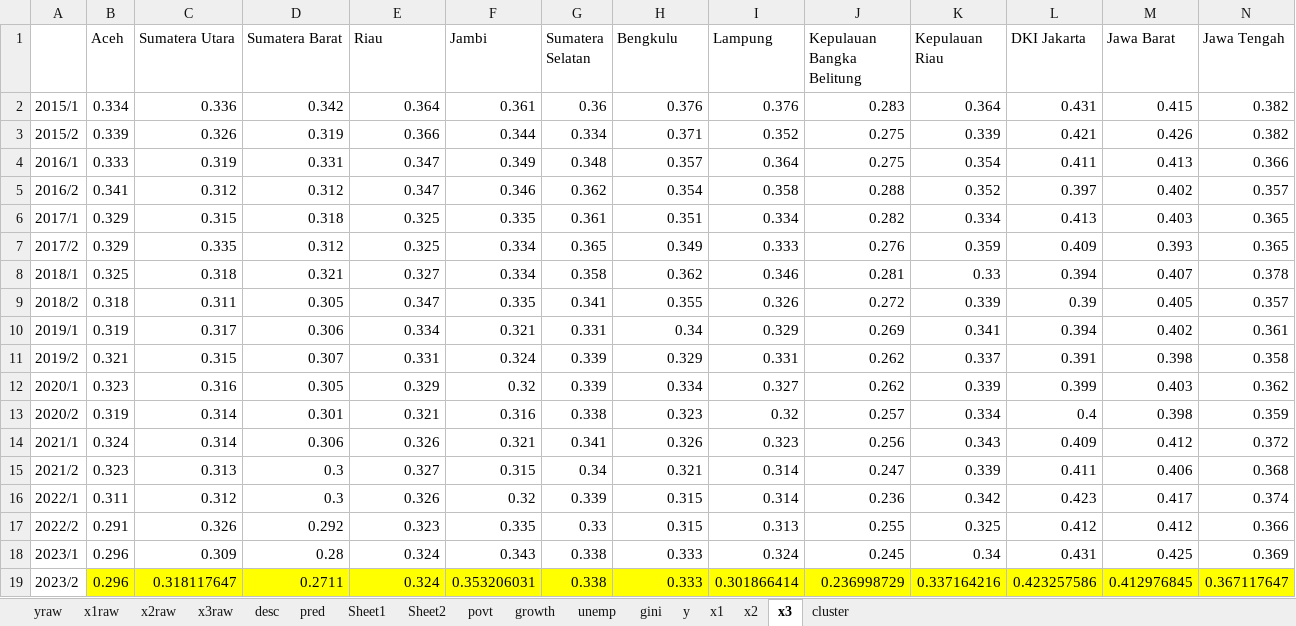
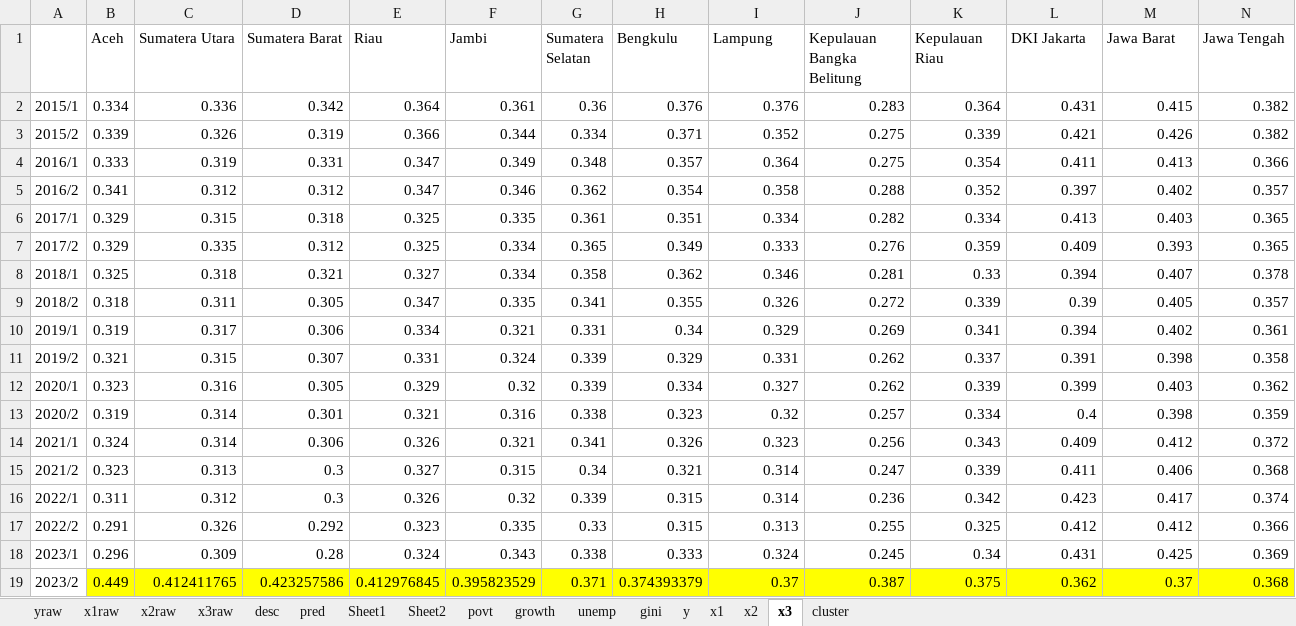
Before and after one commit to SherlockJr13/sherlock-final-project, an Excel workbook: fpdata.xlsx, sheet x3, drawn as a sheet; only a part is shown; values as stored, in another font and other column widths than the file's, no borders; the diff covers the shown part only; the diff names each change by its address in the sheet, - before the commit and + after, or states it on an @@ line.

```diff
--- a/fpdata.xlsx (sheet x3)
+++ b/fpdata.xlsx (sheet x3)
-B19 (Aceh): 0.296
+B19 (Aceh): 0.449
-C19 (Sumatera Utara): 0.318117647
+C19 (Sumatera Utara): 0.412411765
-D19 (Sumatera Barat): 0.2711
+D19 (Sumatera Barat): 0.423257586
-E19 (Riau): 0.324
+E19 (Riau): 0.412976845
-F19 (Jambi): 0.353206031
+F19 (Jambi): 0.395823529
-G19 (Sumatera Selatan): 0.338
+G19 (Sumatera Selatan): 0.371
-H19 (Bengkulu): 0.333
+H19 (Bengkulu): 0.374393379
-I19 (Lampung): 0.301866414
+I19 (Lampung): 0.37
-J19 (Kepulauan Bangka Belitung): 0.236998729
+J19 (Kepulauan Bangka Belitung): 0.387
-K19 (Kepulauan Riau): 0.337164216
+K19 (Kepulauan Riau): 0.375
-L19 (DKI Jakarta): 0.423257586
+L19 (DKI Jakarta): 0.362
-M19 (Jawa Barat): 0.412976845
+M19 (Jawa Barat): 0.37
-N19 (Jawa Tengah): 0.367117647
+N19 (Jawa Tengah): 0.368
```
Also changed, not shown: 20 edited cells elsewhere in this sheet, sheet gini, sheet povt, sheet Sheet1, sheet x2, sheet y, sheet unemp, formulas that keep their value, charts or pictures, cluster_summary.xlsx, x1/model_x1_summary.xlsx, 16 other files.
